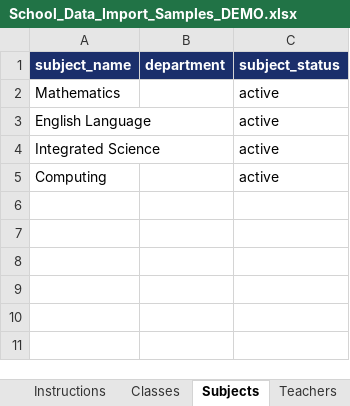
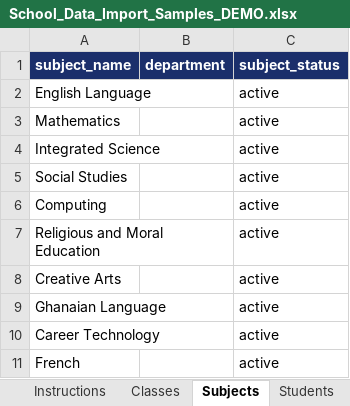
Before and after one commit to brvhemmanuel-hue/MOMA-SEHMS, an Excel workbook: samples/School_Data_Import_Samples_DEMO.xlsx, sheet Subjects, drawn as a sheet; values as stored, in another font and other column widths than the file's, no borders; the diff names each change by its address in the sheet, - before the commit and + after, or states it on an @@ line.

```diff
--- a/samples/School_Data_Import_Samples_DEMO.xlsx (sheet Subjects)
+++ b/samples/School_Data_Import_Samples_DEMO.xlsx (sheet Subjects)
-sheet tab: Teachers
@@ row 3 moved to row 2: English Language @@
+row 5: Social Studies |  | active
+row 7: Religious and Moral Education |  | active
+row 8: Creative Arts |  | active
+row 9: Ghanaian Language |  | active
+row 10: Career Technology |  | active
+row 11: French |  | active
```
Also changed, not shown: sheet Students, sheet Classes, sheet Instructions, other sheet tabs, 46 other files.
